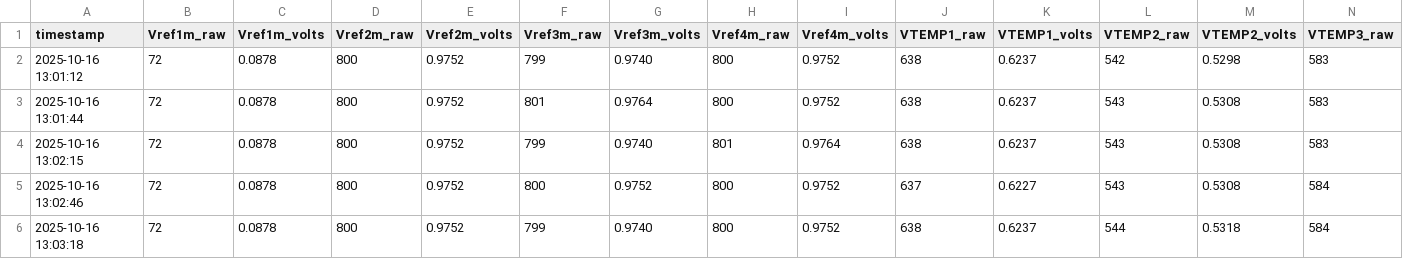
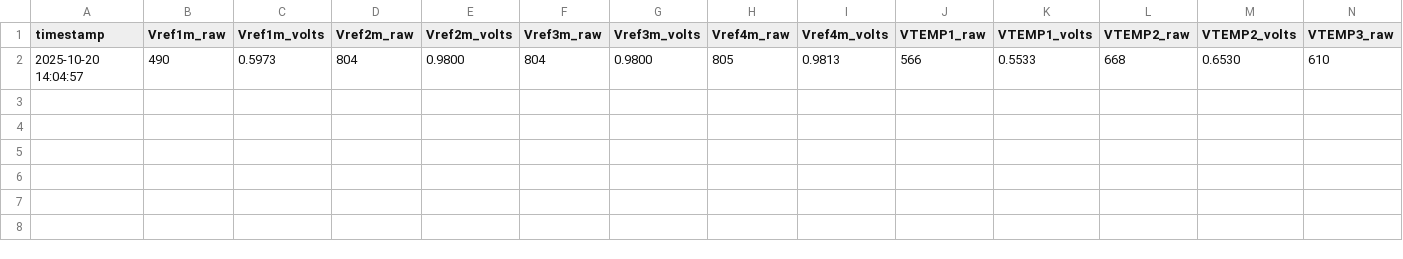
Before and after one commit to CMS-ETROC/tamalero, a CSV file: voltage&current_record.csv, drawn as a sheet; only a part is shown; removed rows and columns are numbered as before the commit, all else as after; rows hold the shown columns only; the diff names each change by its address in the sheet, - before the commit and + after, or states it on an @@ line.

```diff
--- a/voltage&current_record.csv
+++ b/voltage&current_record.csv
-row 2: 2025-10-16 13:01:12 | 72 | 0.0878 | 800 | 0.9752 | 799 | 0.9740 | 800 | 0.9752 | 638 | 0.6237 | 542 | 0.5298 | 583
-row 3: 2025-10-16 13:01:44 | 72 | 0.0878 | 800 | 0.9752 | 801 | 0.9764 | 800 | 0.9752 | 638 | 0.6237 | 543 | 0.5308 | 583
-row 4: 2025-10-16 13:02:15 | 72 | 0.0878 | 800 | 0.9752 | 799 | 0.9740 | 801 | 0.9764 | 638 | 0.6237 | 543 | 0.5308 | 583
-row 5: 2025-10-16 13:02:46 | 72 | 0.0878 | 800 | 0.9752 | 800 | 0.9752 | 800 | 0.9752 | 637 | 0.6227 | 543 | 0.5308 | 584
-row 6: 2025-10-16 13:03:18 | 72 | 0.0878 | 800 | 0.9752 | 799 | 0.9740 | 800 | 0.9752 | 638 | 0.6237 | 544 | 0.5318 | 584
+row 2: 2025-10-20 14:04:57 | 490 | 0.5973 | 804 | 0.9800 | 804 | 0.9800 | 805 | 0.9813 | 566 | 0.5533 | 668 | 0.6530 | 610
```
Also changed, not shown: 2 other files.
